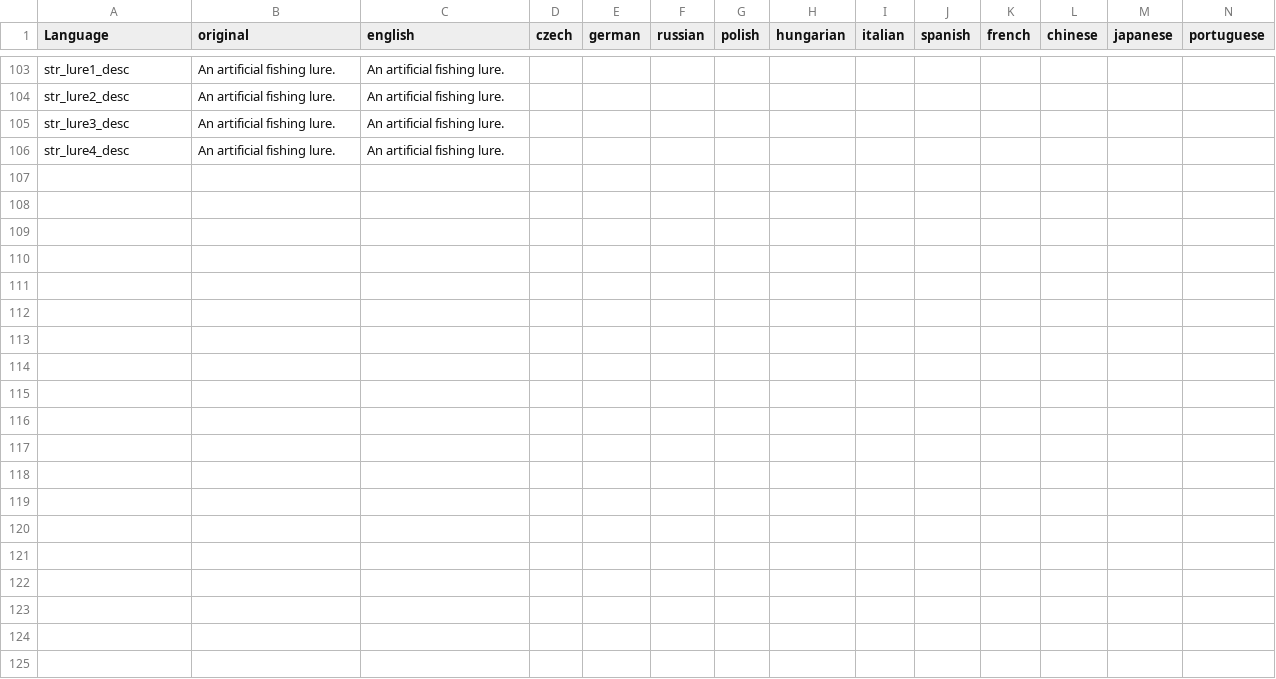
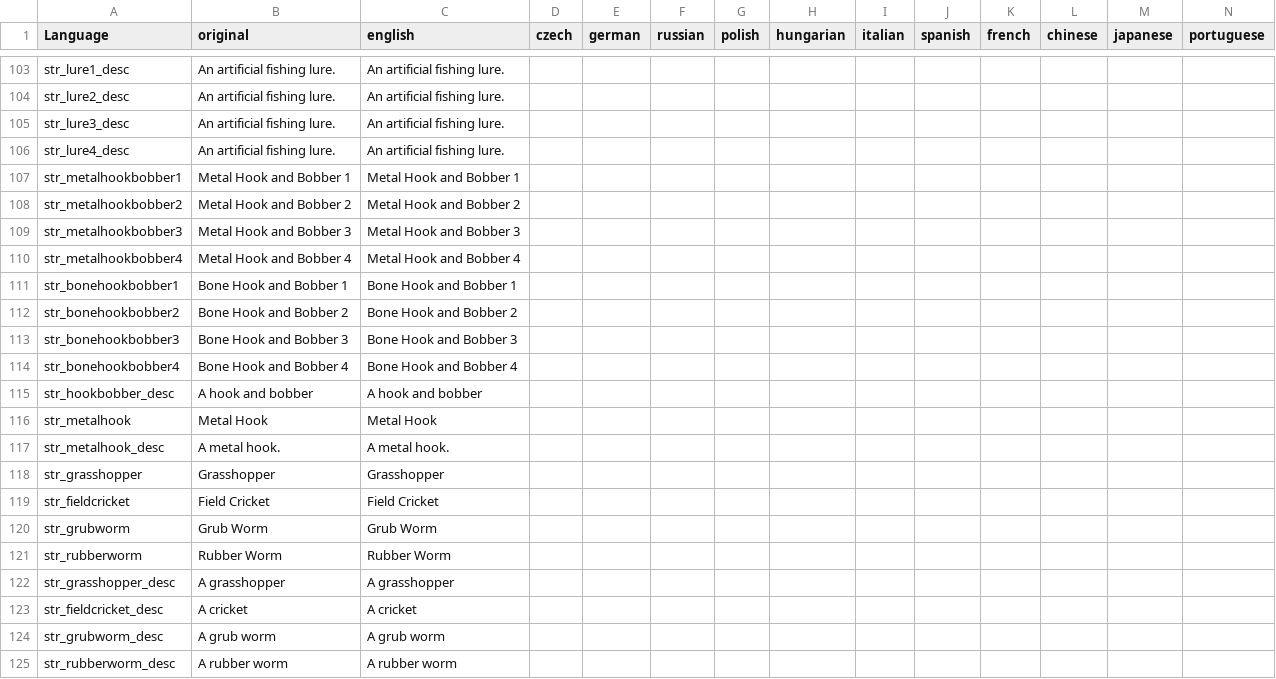
Before and after one commit to PackJC/gebsfish, a CSV file: languagecore/stringtable.csv, drawn as a sheet; only a part is shown, gaps mark what is left out; rows hold the shown columns only; the diff covers the shown part only; the diff names each change by its address in the sheet, - before the commit and + after, or states it on an @@ line.

Commit message:
Add stringtable, Add BugChance functionality

```diff
--- a/languagecore/stringtable.csv
+++ b/languagecore/stringtable.csv
+row 107: str_metalhookbobber1 | Metal Hook and Bobber 1 | Metal Hook and Bobber 1
+row 108: str_metalhookbobber2 | Metal Hook and Bobber 2 | Metal Hook and Bobber 2
+row 109: str_metalhookbobber3 | Metal Hook and Bobber 3 | Metal Hook and Bobber 3
+row 110: str_metalhookbobber4 | Metal Hook and Bobber 4 | Metal Hook and Bobber 4
+row 111: str_bonehookbobber1 | Bone Hook and Bobber 1 | Bone Hook and Bobber 1
+row 112: str_bonehookbobber2 | Bone Hook and Bobber 2 | Bone Hook and Bobber 2
+row 113: str_bonehookbobber3 | Bone Hook and Bobber 3 | Bone Hook and Bobber 3
+row 114: str_bonehookbobber4 | Bone Hook and Bobber 4 | Bone Hook and Bobber 4
+row 115: str_hookbobber_desc | A hook and bobber | A hook and bobber
+row 116: str_metalhook | Metal Hook | Metal Hook
+row 117: str_metalhook_desc | A metal hook. | A metal hook.
+row 118: str_grasshopper | Grasshopper | Grasshopper
+row 119: str_fieldcricket | Field Cricket | Field Cricket
+row 120: str_grubworm | Grub Worm | Grub Worm
+row 121: str_rubberworm | Rubber Worm | Rubber Worm
+row 122: str_grasshopper_desc | A grasshopper | A grasshopper
+row 123: str_fieldcricket_desc | A cricket | A cricket
+row 124: str_grubworm_desc | A grub worm | A grub worm
+row 125: str_rubberworm_desc | A rubber worm | A rubber worm
```
Also changed, not shown: 24 added rows elsewhere in this file, 3 other files.
